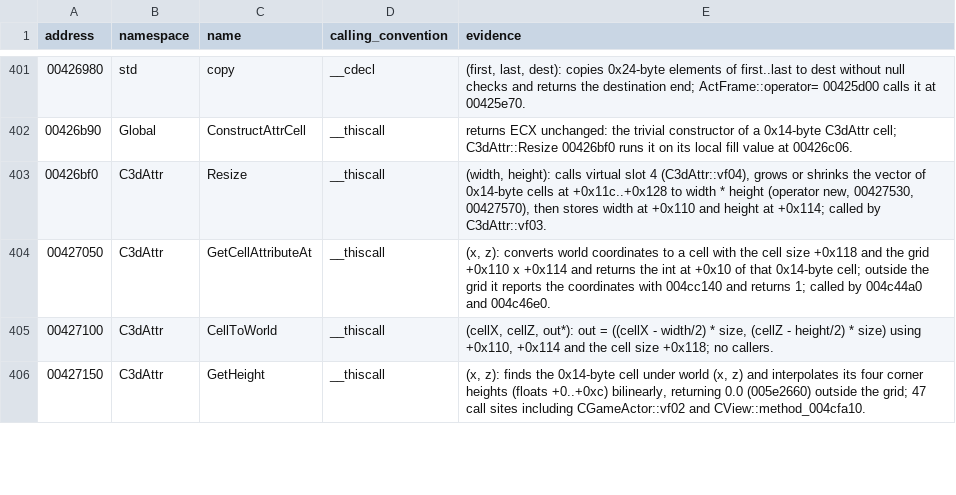
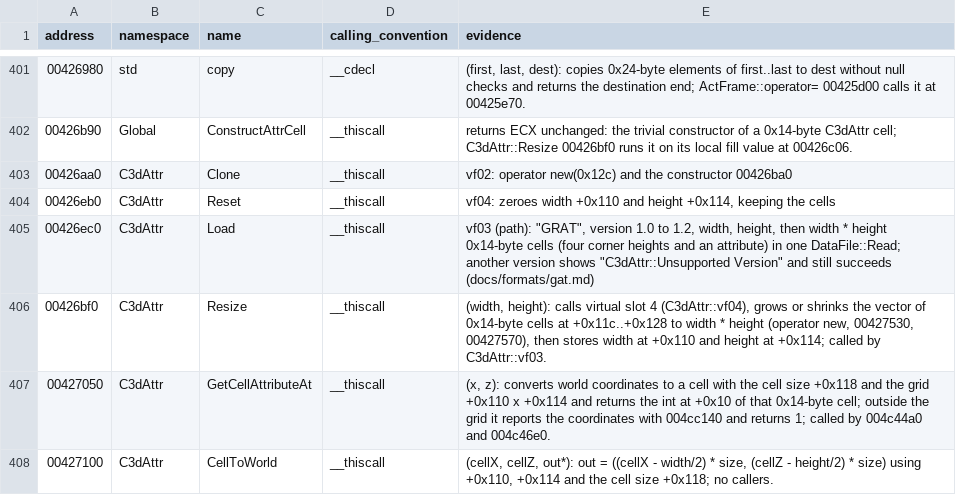
Before and after one commit to keyehzy/ragexe, a TSV file: analysis/labels/inferred.functions.tsv, drawn as a sheet; only a part is shown, gaps mark what is left out; the shorter side is filled out with more unchanged rows; the diff names each change by its address in the sheet, - before the commit and + after, or states it on an @@ line.

```diff
--- a/analysis/labels/inferred.functions.tsv
+++ b/analysis/labels/inferred.functions.tsv
+row 403: 00426aa0 | C3dAttr | Clone | __thiscall | vf02: operator new(0x12c) and the constructor 00426ba0
+row 404: 00426eb0 | C3dAttr | Reset | __thiscall | vf04: zeroes width +0x110 and height +0x114, keeping the cells
+row 405: 00426ec0 | C3dAttr | Load | __thiscall | vf03 (path): "GRAT", version 1.0 to 1.2, width, height, then width * height 0x14-byte cells (four corner heights and an attribute) in one DataFile::Read; another version shows "C3dAttr::Unsupported Version" and still succeeds (docs/formats/gat.md)
```
Also changed, not shown: analysis/exports/Ragexe.exe.vtables.tsv, analysis/ledger.tsv, 17 other files.
